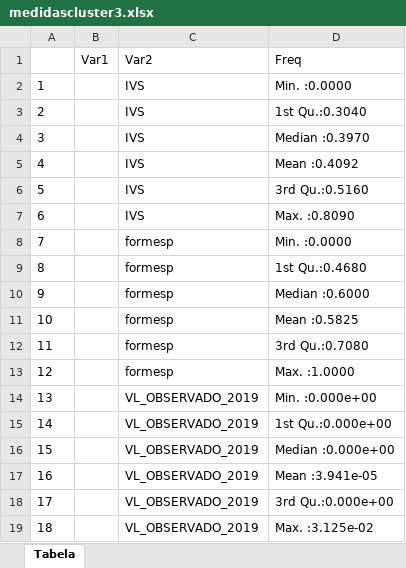
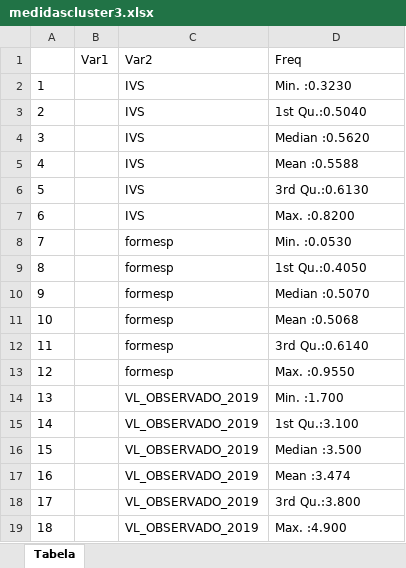
Before and after one commit to penasta/Indicadores-educacionais-municipais, an Excel workbook: medidascluster3.xlsx, sheet Tabela, drawn as a sheet; values as stored, in another font and other column widths than the file's, no borders; the diff names each change by its address in the sheet, - before the commit and + after, or states it on an @@ line.

```diff
--- a/medidascluster3.xlsx (sheet Tabela)
+++ b/medidascluster3.xlsx (sheet Tabela)
-D2: Min. :0.0000
+D2: Min. :0.3230
-D3: 1st Qu.:0.3040
+D3: 1st Qu.:0.5040
-D4: Median :0.3970
+D4: Median :0.5620
-D5: Mean :0.4092
+D5: Mean :0.5588
-D6: 3rd Qu.:0.5160
+D6: 3rd Qu.:0.6130
-D7: Max. :0.8090
+D7: Max. :0.8200
-D8: Min. :0.0000
+D8: Min. :0.0530
-D9: 1st Qu.:0.4680
+D9: 1st Qu.:0.4050
-D10: Median :0.6000
+D10: Median :0.5070
-D11: Mean :0.5825
+D11: Mean :0.5068
-D12: 3rd Qu.:0.7080
+D12: 3rd Qu.:0.6140
-D13: Max. :1.0000
+D13: Max. :0.9550
-D14: Min. :0.000e+00
+D14: Min. :1.700
-D15: 1st Qu.:0.000e+00
+D15: 1st Qu.:3.100
-D16: Median :0.000e+00
+D16: Median :3.500
-D17: Mean :3.941e-05
+D17: Mean :3.474
-D18: 3rd Qu.:0.000e+00
+D18: 3rd Qu.:3.800
-D19: Max. :3.125e-02
+D19: Max. :4.900
```
Also changed, not shown: medidascluster2.xlsx, tabela.xlsx, 8 other files.
